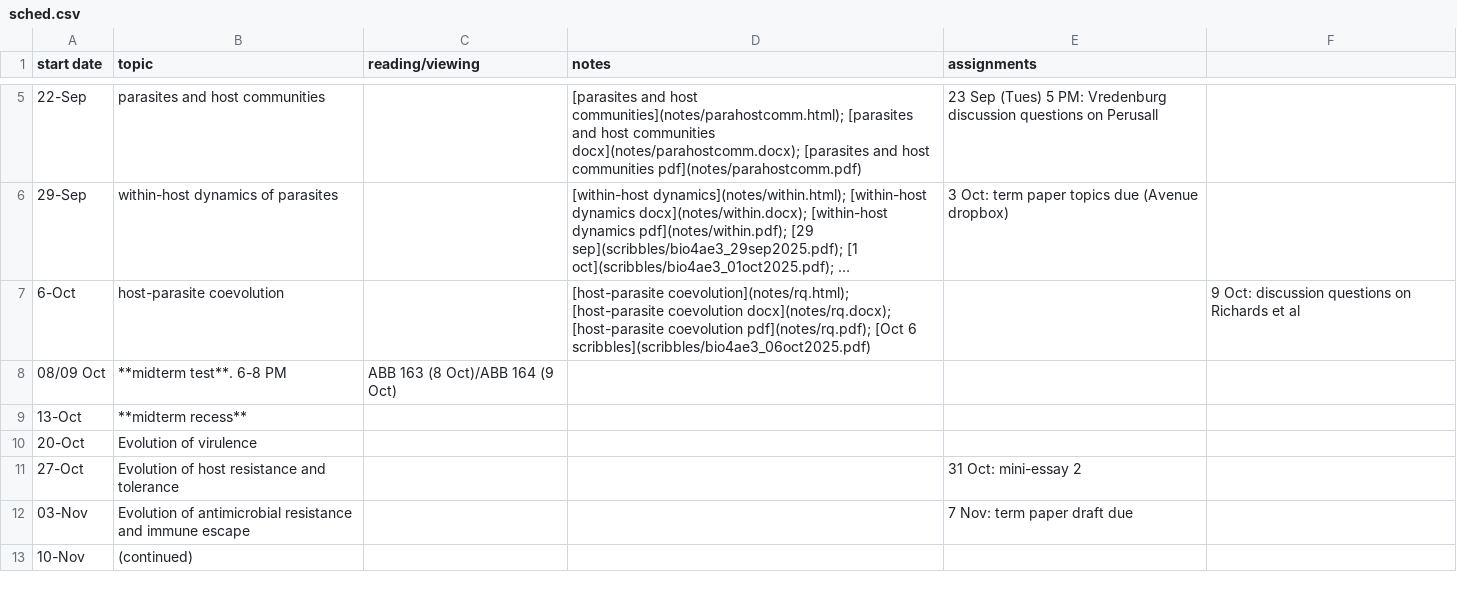
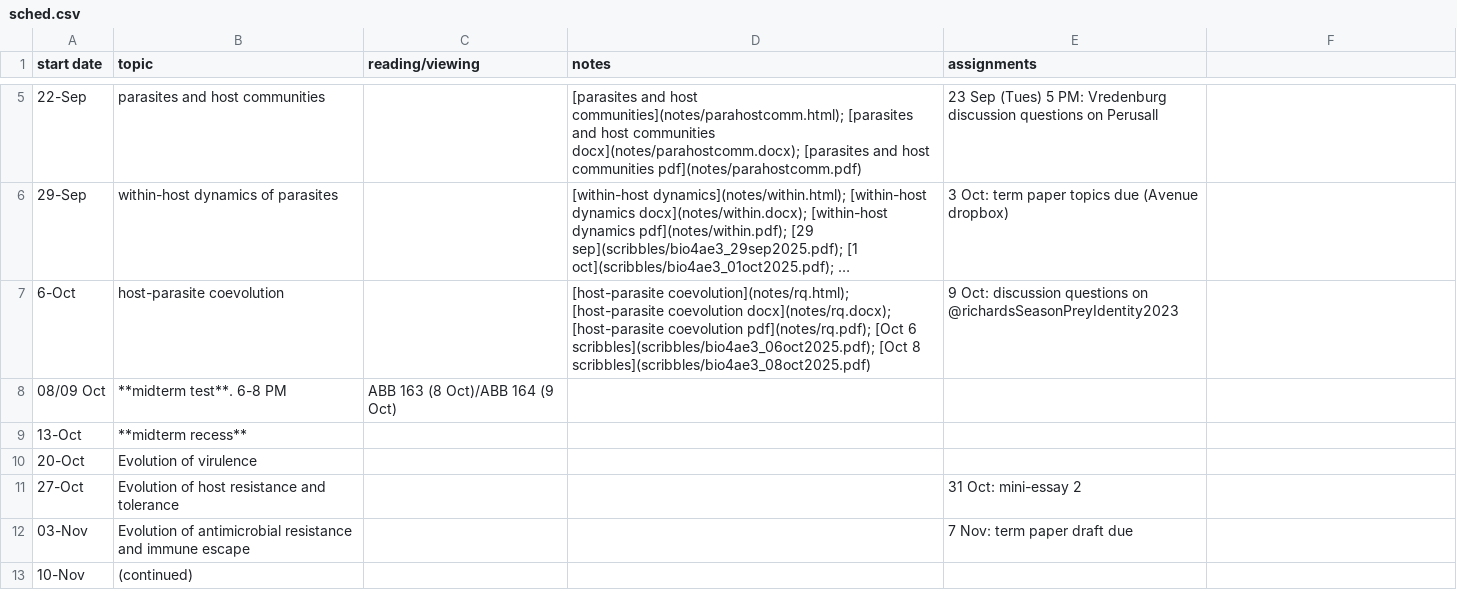
Before and after one commit to bbolker/bio4ae3, a CSV file: sched.csv, drawn as a sheet; only a part is shown, gaps mark what is left out; long unchanged cells end in …; the diff names each change by its address in the sheet, - before the commit and + after, or states it on an @@ line.

Commit message:
scribbles, bib

```diff
--- a/sched.csv
+++ b/sched.csv
-D7 (notes): …[Oct 6 scribbles](scribbles/bio4ae3_06oct2025.pdf)
+D7 (notes): …[Oct 6 scribbles](scribbles/bio4ae3_06oct2025.pdf); [Oct 8 scribbles](scribbles/bio4ae3_08oct2025.pdf)
-E7 (assignments): (empty)
+E7 (assignments): 9 Oct: discussion questions on @richardsSeasonPreyIdentity2023
-F7: 9 Oct: discussion questions on Richards et al
+F7: (empty)
```
Also changed, not shown: 4 other files.
